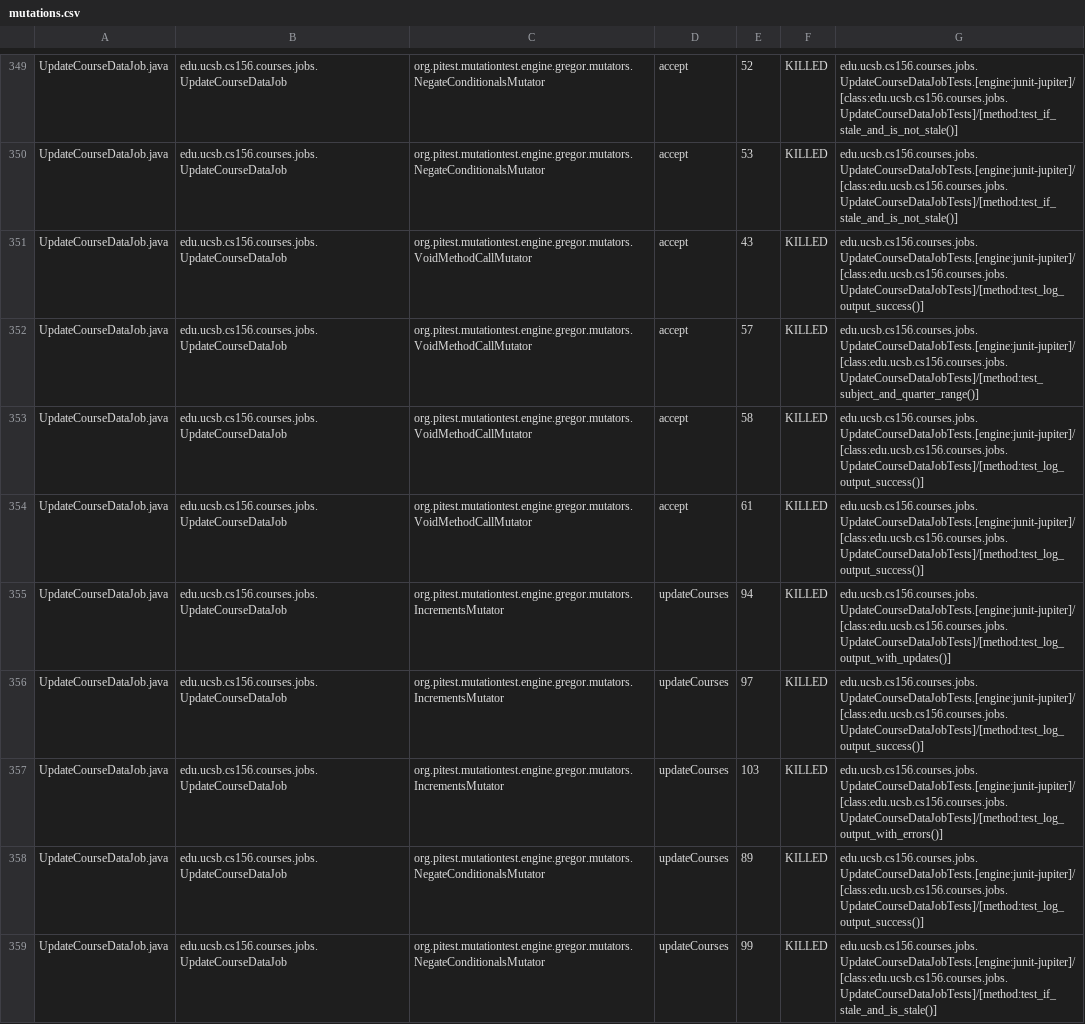
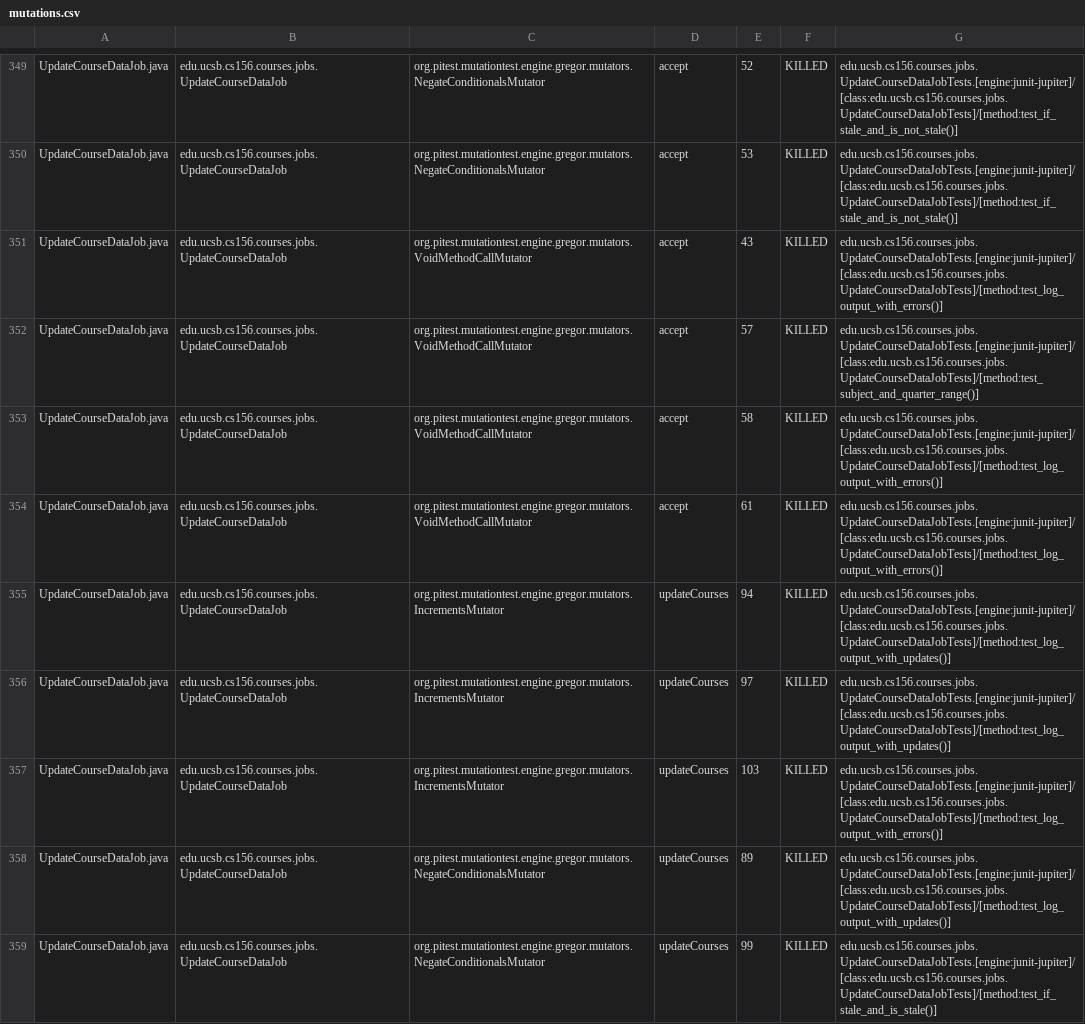
Before and after one commit to ucsb-cs156-s26/proj-courses-s26-01, a CSV file: prs/20/pitest/mutations.csv, drawn as a sheet; only a part is shown, gaps mark what is left out; the diff covers the shown part only.

Commit message:
Deploying to gh-pages from @ ucsb-cs156-s26/proj-courses-s26-01@1289f1e20ec5efc6acf350617b8a34db3787f824 🚀

```diff
--- a/prs/20/pitest/mutations.csv
+++ b/prs/20/pitest/mutations.csv
@@ -350,10 +350,10 @@ UpdateCourseDataJob.java,edu.ucsb.cs156.courses.jobs.UpdateCourseDataJob,org.pit
 UpdateCourseDataJob.java,edu.ucsb.cs156.courses.jobs.UpdateCourseDataJob,org.pitest.mutationtest.engine.gregor.mutators.NegateConditionalsMutator,accept,53,KILLED,edu.ucsb.cs156.courses.jobs.UpdateCourseDataJobTests.[engine:junit-jupiter]/[class:edu.ucsb.cs156.courses.jobs.UpdateCourseDataJobTests]/[method:test_if_stale_and_is_not_stale()]
-UpdateCourseDataJob.java,edu.ucsb.cs156.courses.jobs.UpdateCourseDataJob,org.pitest.mutationtest.engine.gregor.mutators.VoidMethodCallMutator,accept,43,KILLED,edu.ucsb.cs156.courses.jobs.UpdateCourseDataJobTests.[engine:junit-jupiter]/[class:edu.ucsb.cs156.courses.jobs.UpdateCourseDataJobTests]/[method:test_log_output_success()]
+UpdateCourseDataJob.java,edu.ucsb.cs156.courses.jobs.UpdateCourseDataJob,org.pitest.mutationtest.engine.gregor.mutators.VoidMethodCallMutator,accept,43,KILLED,edu.ucsb.cs156.courses.jobs.UpdateCourseDataJobTests.[engine:junit-jupiter]/[class:edu.ucsb.cs156.courses.jobs.UpdateCourseDataJobTests]/[method:test_log_output_with_errors()]
 UpdateCourseDataJob.java,edu.ucsb.cs156.courses.jobs.UpdateCourseDataJob,org.pitest.mutationtest.engine.gregor.mutators.VoidMethodCallMutator,accept,57,KILLED,edu.ucsb.cs156.courses.jobs.UpdateCourseDataJobTests.[engine:junit-jupiter]/[class:edu.ucsb.cs156.courses.jobs.UpdateCourseDataJobTests]/[method:test_subject_and_quarter_range()]
-UpdateCourseDataJob.java,edu.ucsb.cs156.courses.jobs.UpdateCourseDataJob,org.pitest.mutationtest.engine.gregor.mutators.VoidMethodCallMutator,accept,58,KILLED,edu.ucsb.cs156.courses.jobs.UpdateCourseDataJobTests.[engine:junit-jupiter]/[class:edu.ucsb.cs156.courses.jobs.UpdateCourseDataJobTests]/[method:test_log_output_success()]
-UpdateCourseDataJob.java,edu.ucsb.cs156.courses.jobs.UpdateCourseDataJob,org.pitest.mutationtest.engine.gregor.mutators.VoidMethodCallMutator,accept,61,KILLED,edu.ucsb.cs156.courses.jobs.UpdateCourseDataJobTests.[engine:junit-jupiter]/[class:edu.ucsb.cs156.courses.jobs.UpdateCourseDataJobTests]/[method:test_log_output_success()]
+UpdateCourseDataJob.java,edu.ucsb.cs156.courses.jobs.UpdateCourseDataJob,org.pitest.mutationtest.engine.gregor.mutators.VoidMethodCallMutator,accept,58,KILLED,edu.ucsb.cs156.courses.jobs.UpdateCourseDataJobTests.[engine:junit-jupiter]/[class:edu.ucsb.cs156.courses.jobs.UpdateCourseDataJobTests]/[method:test_log_output_with_errors()]
+UpdateCourseDataJob.java,edu.ucsb.cs156.courses.jobs.UpdateCourseDataJob,org.pitest.mutationtest.engine.gregor.mutators.VoidMethodCallMutator,accept,61,KILLED,edu.ucsb.cs156.courses.jobs.UpdateCourseDataJobTests.[engine:junit-jupiter]/[class:edu.ucsb.cs156.courses.jobs.UpdateCourseDataJobTests]/[method:test_log_output_with_errors()]
 UpdateCourseDataJob.java,edu.ucsb.cs156.courses.jobs.UpdateCourseDataJob,org.pitest.mutationtest.engine.gregor.mutators.IncrementsMutator,updateCourses,94,KILLED,edu.ucsb.cs156.courses.jobs.UpdateCourseDataJobTests.[engine:junit-jupiter]/[class:edu.ucsb.cs156.courses.jobs.UpdateCourseDataJobTests]/[method:test_log_output_with_updates()]
-UpdateCourseDataJob.java,edu.ucsb.cs156.courses.jobs.UpdateCourseDataJob,org.pitest.mutationtest.engine.gregor.mutators.IncrementsMutator,updateCourses,97,KILLED,edu.ucsb.cs156.courses.jobs.UpdateCourseDataJobTests.[engine:junit-jupiter]/[class:edu.ucsb.cs156.courses.jobs.UpdateCourseDataJobTests]/[method:test_log_output_success()]
+UpdateCourseDataJob.java,edu.ucsb.cs156.courses.jobs.UpdateCourseDataJob,org.pitest.mutationtest.engine.gregor.mutators.IncrementsMutator,updateCourses,97,KILLED,edu.ucsb.cs156.courses.jobs.UpdateCourseDataJobTests.[engine:junit-jupiter]/[class:edu.ucsb.cs156.courses.jobs.UpdateCourseDataJobTests]/[method:test_log_output_with_updates()]
 UpdateCourseDataJob.java,edu.ucsb.cs156.courses.jobs.UpdateCourseDataJob,org.pitest.mutationtest.engine.gregor.mutators.IncrementsMutator,updateCourses,103,KILLED,edu.ucsb.cs156.courses.jobs.UpdateCourseDataJobTests.[engine:junit-jupiter]/[class:edu.ucsb.cs156.courses.jobs.UpdateCourseDataJobTests]/[method:test_log_output_with_errors()]
-UpdateCourseDataJob.java,edu.ucsb.cs156.courses.jobs.UpdateCourseDataJob,org.pitest.mutationtest.engine.gregor.mutators.NegateConditionalsMutator,updateCourses,89,KILLED,edu.ucsb.cs156.courses.jobs.UpdateCourseDataJobTests.[engine:junit-jupiter]/[class:edu.ucsb.cs156.courses.jobs.UpdateCourseDataJobTests]/[method:test_log_output_success()]
+UpdateCourseDataJob.java,edu.ucsb.cs156.courses.jobs.UpdateCourseDataJob,org.pitest.mutationtest.engine.gregor.mutators.NegateConditionalsMutator,updateCourses,89,KILLED,edu.ucsb.cs156.courses.jobs.UpdateCourseDataJobTests.[engine:junit-jupiter]/[class:edu.ucsb.cs156.courses.jobs.UpdateCourseDataJobTests]/[method:test_log_output_with_updates()]
 UpdateCourseDataJob.java,edu.ucsb.cs156.courses.jobs.UpdateCourseDataJob,org.pitest.mutationtest.engine.gregor.mutators.NegateConditionalsMutator,updateCourses,99,KILLED,edu.ucsb.cs156.courses.jobs.UpdateCourseDataJobTests.[engine:junit-jupiter]/[class:edu.ucsb.cs156.courses.jobs.UpdateCourseDataJobTests]/[method:test_if_stale_and_is_stale()]
```
Also changed, not shown: 1 added row, 1 removed row and 58 edited cells elsewhere in this file, 53 other files.
